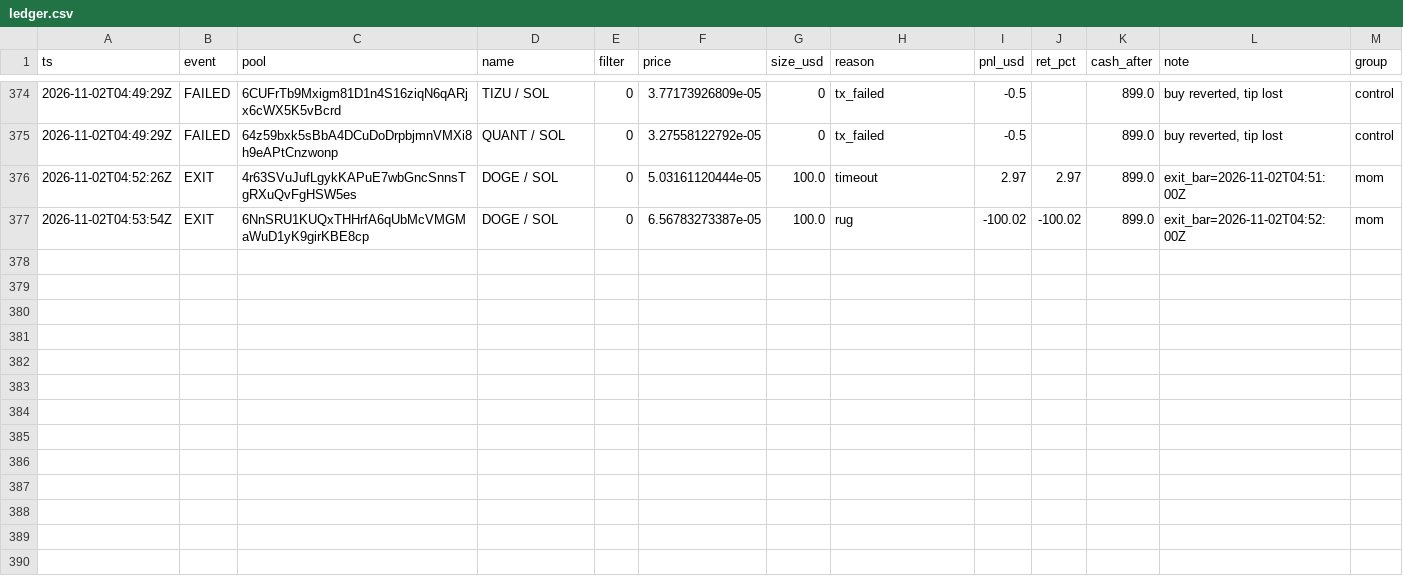
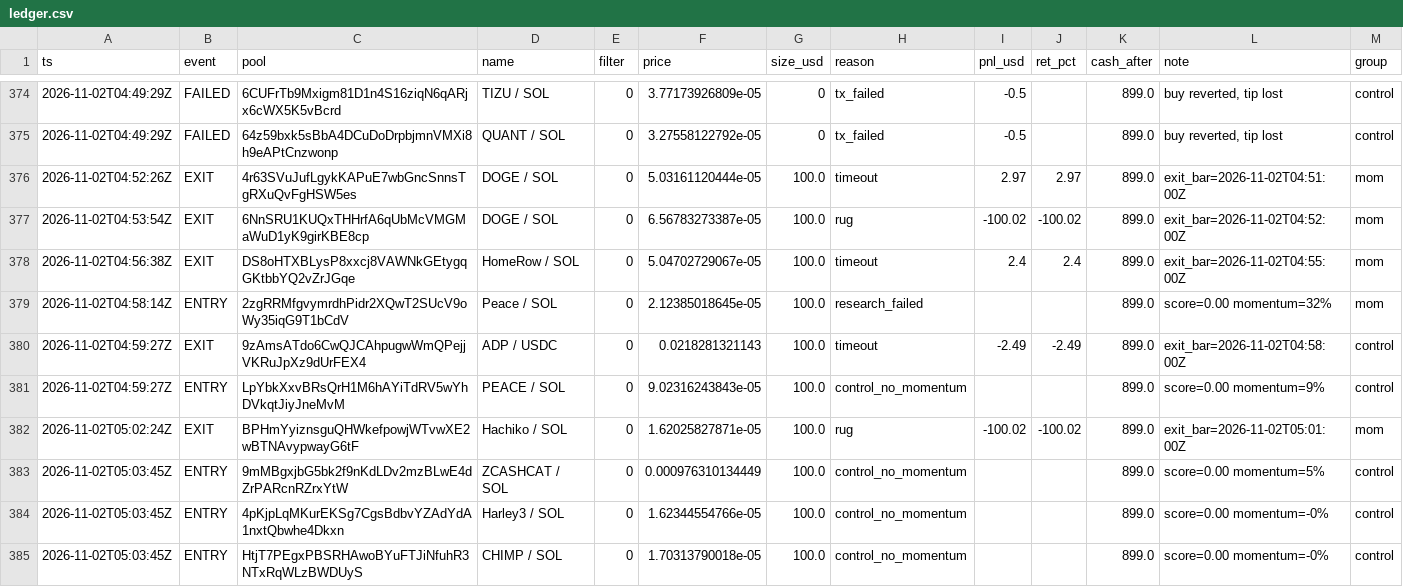
Before and after one commit to twangy2157/paper-trader-sim., a CSV file: paper_data/ledger.csv, drawn as a sheet; only a part is shown, gaps mark what is left out.

Commit message:
paper trader update

```diff
--- a/paper_data/ledger.csv
+++ b/paper_data/ledger.csv
@@ -377 +377,9 @@ ts,event,pool,name,filter,price,size_usd,reason,pnl_usd,ret_pct,cash_after,note,
 2026-11-02T04:53:54Z,EXIT,6NnSRU1KUQxTHHrfA6qUbMcVMGMaWuD1yK9girKBE8cp,DOGE / SOL,0,6.56783273387e-05,100.0,rug,-100.02,-100.02,899.0,exit_bar=2026-11-02T04:52:00Z,mom
+2026-11-02T04:56:38Z,EXIT,DS8oHTXBLysP8xxcj8VAWNkGEtygqGKtbbYQ2vZrJGqe,HomeRow / SOL,0,5.04702729067e-05,100.0,timeout,2.4,2.4,899.0,exit_bar=2026-11-02T04:55:00Z,mom
+2026-11-02T04:58:14Z,ENTRY,2zgRRMfgvymrdhPidr2XQwT2SUcV9oWy35iqG9T1bCdV,Peace / SOL,0,2.12385018645e-05,100.0,research_failed,,,899.0,score=0.00 momentum=32%,mom
+2026-11-02T04:59:27Z,EXIT,9zAmsATdo6CwQJCAhpugwWmQPejjVKRuJpXz9dUrFEX4,ADP / USDC,0,0.0218281321143,100.0,timeout,-2.49,-2.49,899.0,exit_bar=2026-11-02T04:58:00Z,control
+2026-11-02T04:59:27Z,ENTRY,LpYbkXxvBRsQrH1M6hAYiTdRV5wYhDVkqtJiyJneMvM,PEACE / SOL,0,9.02316243843e-05,100.0,control_no_momentum,,,899.0,score=0.00 momentum=9%,control
+2026-11-02T05:02:24Z,EXIT,BPHmYyiznsguQHWkefpowjWTvwXE2wBTNAvypwayG6tF,Hachiko / SOL,0,1.62025827871e-05,100.0,rug,-100.02,-100.02,899.0,exit_bar=2026-11-02T05:01:00Z,mom
+2026-11-02T05:03:45Z,ENTRY,9mMBgxjbG5bk2f9nKdLDv2mzBLwE4dZrPARcnRZrxYtW,ZCASHCAT / SOL,0,0.000976310134449,100.0,control_no_momentum,,,899.0,score=0.00 momentum=5%,control
+2026-11-02T05:03:45Z,ENTRY,4pKjpLqMKurEKSg7CgsBdbvYZAdYdA1nxtQbwhe4Dkxn,Harley3 / SOL,0,1.62344554766e-05,100.0,control_no_momentum,,,899.0,score=0.00 momentum=-0%,control
+2026-11-02T05:03:45Z,ENTRY,HtjT7PEgxPBSRHAwoBYuFTJiNfuhR3NTxRqWLzBWDUyS,CHIMP / SOL,0,1.70313790018e-05,100.0,control_no_momentum,,,899.0,score=0.00 momentum=-0%,control
```
Also changed, not shown: paper_data/variants.csv, 3 other files.
